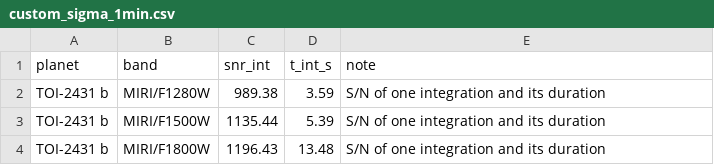
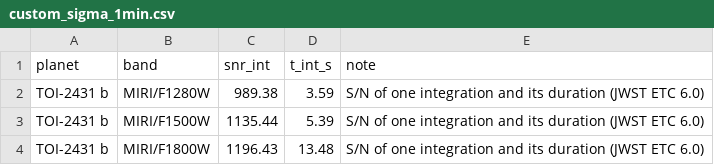
Before and after one commit to JonasSpiller/HyperPhase, a CSV file: inputs/noise/custom_sigma_1min.csv, drawn as a sheet.

```diff
--- a/inputs/noise/custom_sigma_1min.csv
+++ b/inputs/noise/custom_sigma_1min.csv
@@ -1,4 +1,4 @@
 planet,band,snr_int,t_int_s,note
-TOI-2431 b,MIRI/F1280W,989.38,3.59,S/N of one integration and its duration
-TOI-2431 b,MIRI/F1500W,1135.44,5.39,S/N of one integration and its duration
-TOI-2431 b,MIRI/F1800W,1196.43,13.48,S/N of one integration and its duration
+TOI-2431 b,MIRI/F1280W,989.38,3.59,S/N of one integration and its duration (JWST ETC 6.0)
+TOI-2431 b,MIRI/F1500W,1135.44,5.39,S/N of one integration and its duration (JWST ETC 6.0)
+TOI-2431 b,MIRI/F1800W,1196.43,13.48,S/N of one integration and its duration (JWST ETC 6.0)
```
Also changed, not shown: inputs/planets/curated_planets.csv, 11 other files.
